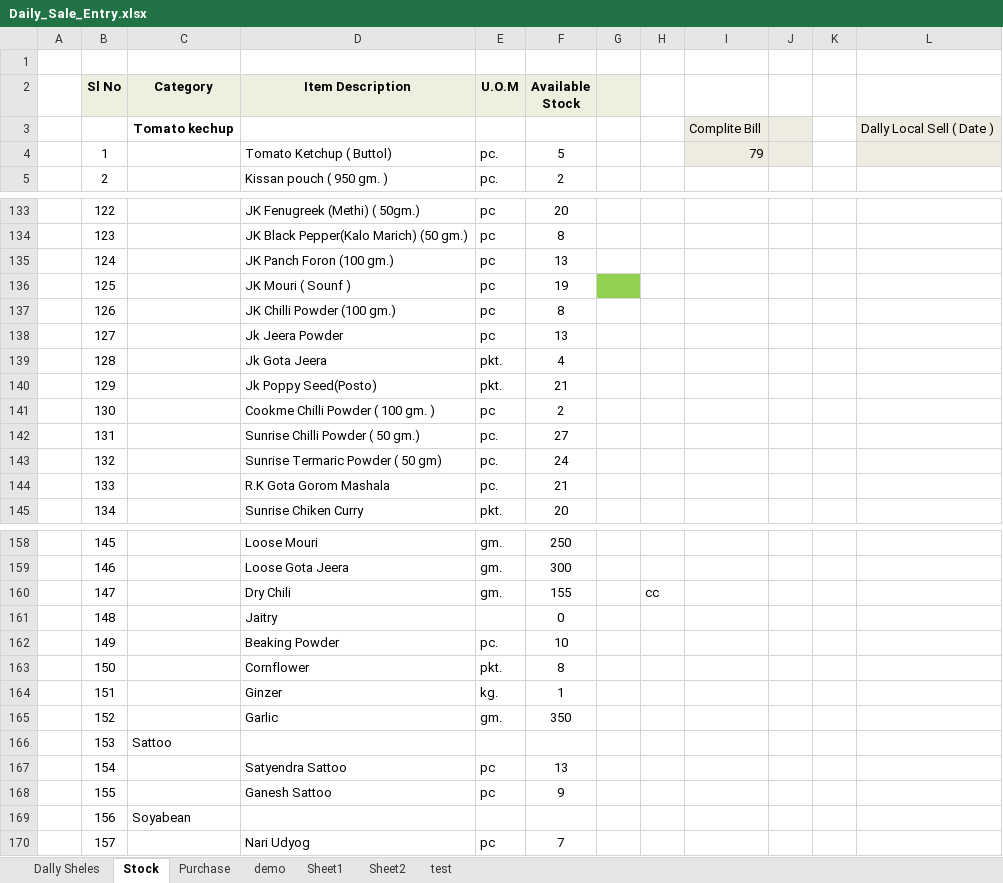
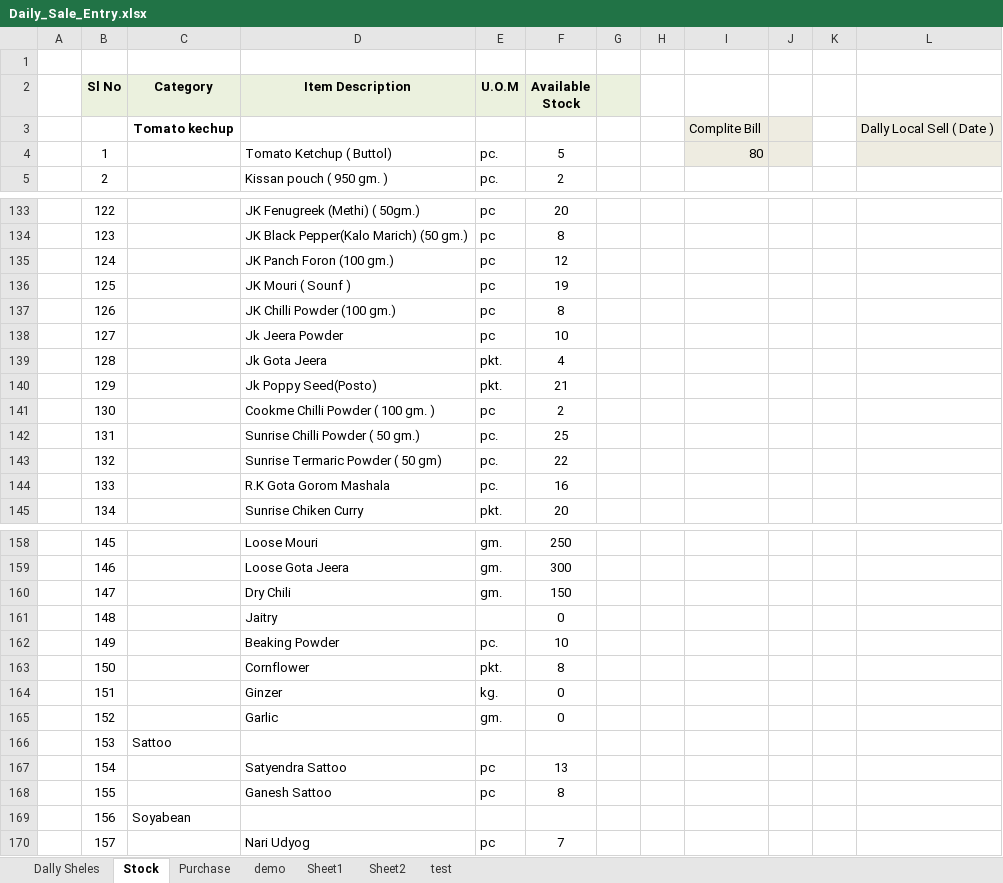
Before and after one commit to snbd450/groongit, an Excel workbook: Daily_Sale_Entry.xlsx, sheet Stock, drawn as a sheet; only a part is shown, gaps mark what is left out; values as stored, in another font and other column widths than the file's, no borders; the diff covers the shown part only; the diff names each change by its address in the sheet, - before the commit and + after, or states it on an @@ line.

```diff
--- a/Daily_Sale_Entry.xlsx (sheet Stock)
+++ b/Daily_Sale_Entry.xlsx (sheet Stock)
-I4: 79
+I4: 80
-F135 (Available Stock): 13
+F135 (Available Stock): 12
-G136 fill: #92D050
+G136 fill: none
-F138 (Available Stock): 13
+F138 (Available Stock): 10
-F142 (Available Stock): 27
+F142 (Available Stock): 25
-F143 (Available Stock): 24
+F143 (Available Stock): 22
-F144 (Available Stock): 21
+F144 (Available Stock): 16
-F160 (Available Stock): 155
+F160 (Available Stock): 150
-H160: cc
+H160: (empty)
-F164 (Available Stock): 1
+F164 (Available Stock): 0
-F165 (Available Stock): 350
+F165 (Available Stock): 0
-F168 (Available Stock): 9
+F168 (Available Stock): 8
```
Also changed, not shown: 11 edited cells elsewhere in this sheet, sheet test, sheet Dally Sheles, 1 other file.
